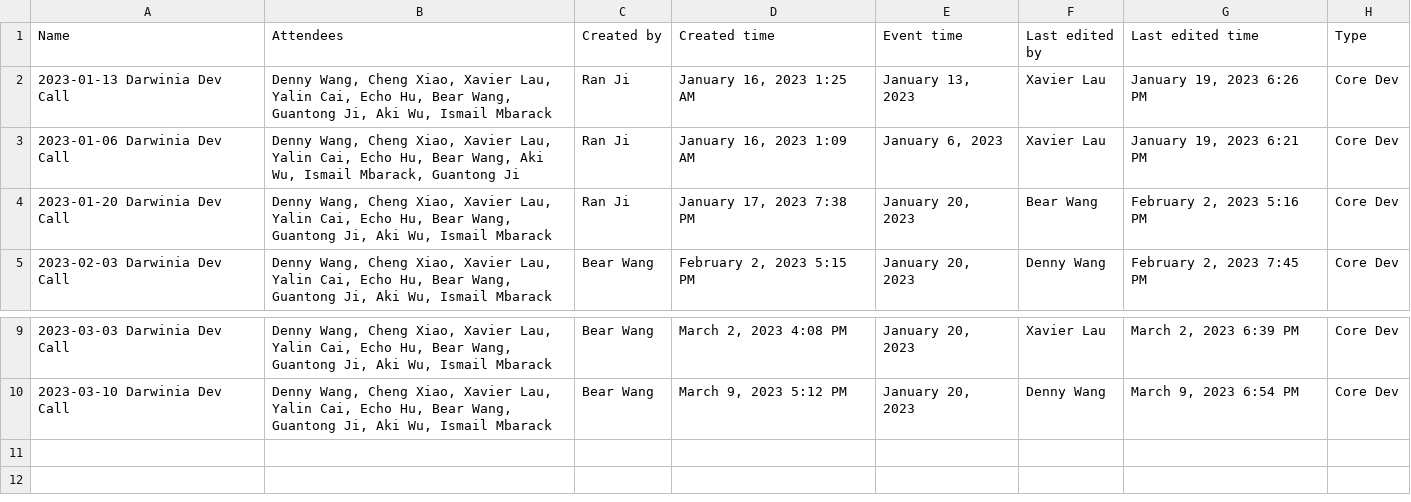
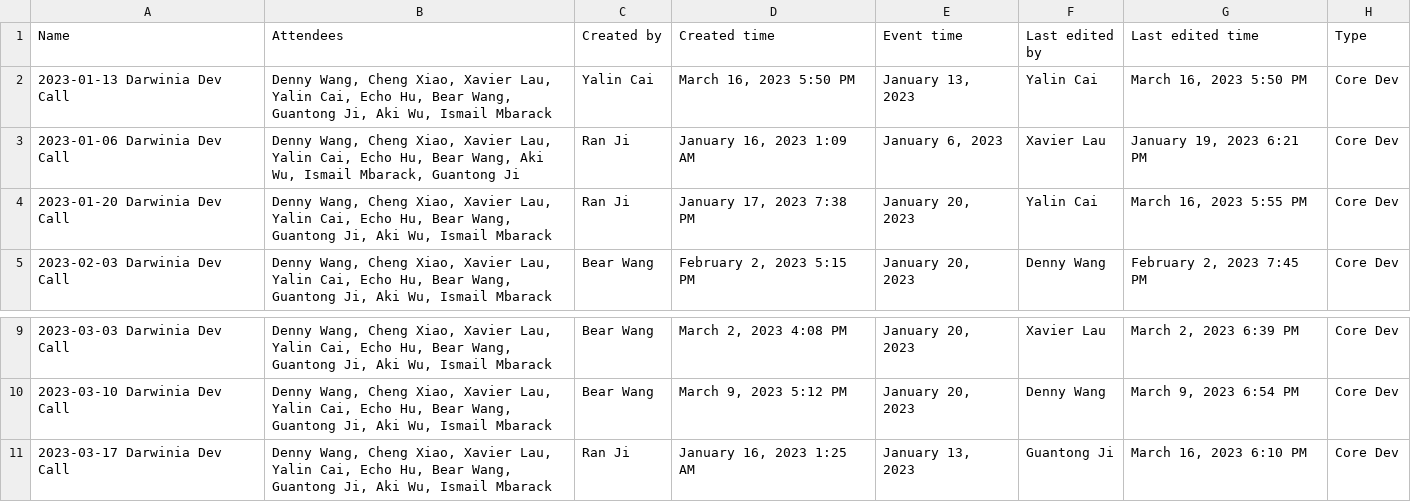
Before and after one commit to darwinia-network/pm, a CSV file: notion-backup/Darwinia Dev Call Notes 5e94e37d12414534843fc38080c51bc9.csv, drawn as a sheet; only a part is shown, gaps mark what is left out.

```diff
--- a/notion-backup/Darwinia Dev Call Notes 5e94e37d12414534843fc38080c51bc9.csv
+++ b/notion-backup/Darwinia Dev Call Notes 5e94e37d12414534843fc38080c51bc9.csv
@@ -1,5 +1,5 @@
 Name,Attendees,Created by,Created time,Event time,Last edited by,Last edited time,Type
-2023-01-13 Darwinia Dev Call,"Denny Wang, Cheng Xiao, Xavier Lau, Yalin Cai, Echo Hu, Bear Wang, Guantong Ji, Aki Wu, Ismail Mbarack",Ran Ji,"January 16, 2023 1:25 AM","January 13, 2023",Xavier Lau,"January 19, 2023 6:26 PM",Core Dev
+2023-01-13 Darwinia Dev Call,"Denny Wang, Cheng Xiao, Xavier Lau, Yalin Cai, Echo Hu, Bear Wang, Guantong Ji, Aki Wu, Ismail Mbarack",Yalin Cai,"March 16, 2023 5:50 PM","January 13, 2023",Yalin Cai,"March 16, 2023 5:50 PM",Core Dev
 2023-01-06 Darwinia Dev Call,"Denny Wang, Cheng Xiao, Xavier Lau, Yalin Cai, Echo Hu, Bear Wang, Aki Wu, Ismail Mbarack, Guantong Ji",Ran Ji,"January 16, 2023 1:09 AM","January 6, 2023",Xavier Lau,"January 19, 2023 6:21 PM",Core Dev
-2023-01-20 Darwinia Dev Call,"Denny Wang, Cheng Xiao, Xavier Lau, Yalin Cai, Echo Hu, Bear Wang, Guantong Ji, Aki Wu, Ismail Mbarack",Ran Ji,"January 17, 2023 7:38 PM","January 20, 2023",Bear Wang,"February 2, 2023 5:16 PM",Core Dev
+2023-01-20 Darwinia Dev Call,"Denny Wang, Cheng Xiao, Xavier Lau, Yalin Cai, Echo Hu, Bear Wang, Guantong Ji, Aki Wu, Ismail Mbarack",Ran Ji,"January 17, 2023 7:38 PM","January 20, 2023",Yalin Cai,"March 16, 2023 5:55 PM",Core Dev
 2023-02-03 Darwinia Dev Call,"Denny Wang, Cheng Xiao, Xavier Lau, Yalin Cai, Echo Hu, Bear Wang, Guantong Ji, Aki Wu, Ismail Mbarack",Bear Wang,"February 2, 2023 5:15 PM","January 20, 2023",Denny Wang,"February 2, 2023 7:45 PM",Core Dev
@@ -10 +10,2 @@
 2023-03-10 Darwinia Dev Call,"Denny Wang, Cheng Xiao, Xavier Lau, Yalin Cai, Echo Hu, Bear Wang, Guantong Ji, Aki Wu, Ismail Mbarack",Bear Wang,"March 9, 2023 5:12 PM","January 20, 2023",Denny Wang,"March 9, 2023 6:54 PM",Core Dev
+2023-03-17 Darwinia Dev Call,"Denny Wang, Cheng Xiao, Xavier Lau, Yalin Cai, Echo Hu, Bear Wang, Guantong Ji, Aki Wu, Ismail Mbarack",Ran Ji,"January 16, 2023 1:25 AM","January 13, 2023",Guantong Ji,"March 16, 2023 6:10 PM",Core Dev
```
Also changed, not shown: 3 other files.
